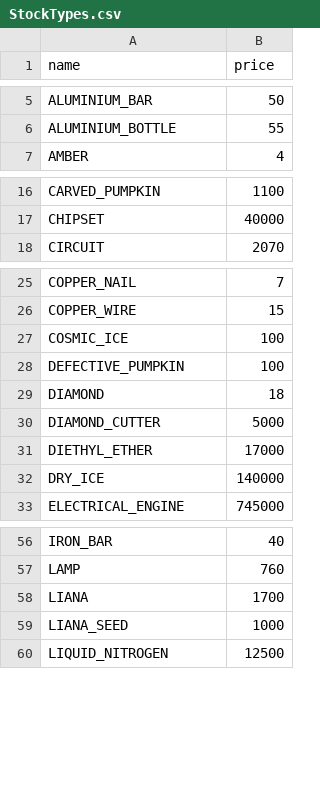
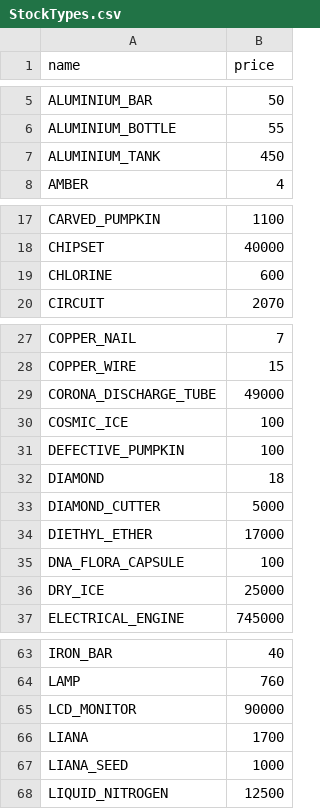
Before and after one commit to BlackCraze/GameResourceBot, a CSV file: src/main/resources/StockTypes.csv, drawn as a sheet; only a part is shown, gaps mark what is left out; the diff covers the shown part only.

```diff
--- a/src/main/resources/StockTypes.csv
+++ b/src/main/resources/StockTypes.csv
@@ -6,2 +6,3 @@ ALUMINIUM_BAR,50
 ALUMINIUM_BOTTLE,55
+ALUMINIUM_TANK,450
 AMBER,4
@@ -17,2 +18,3 @@ CARVED_PUMPKIN,1100
 CHIPSET,40000
+CHLORINE,600
 CIRCUIT,2070
@@ -26,2 +28,3 @@ COPPER_NAIL,7
 COPPER_WIRE,15
+CORONA_DISCHARGE_TUBE,49000
 COSMIC_ICE,100
@@ -31,3 +34,4 @@ DIAMOND_CUTTER,5000
 DIETHYL_ETHER,17000
-DRY_ICE,140000
+DNA_FLORA_CAPSULE,100
+DRY_ICE,25000
 ELECTRICAL_ENGINE,745000
@@ -57,2 +64,3 @@ IRON_BAR,40
 LAMP,760
+LCD_MONITOR,90000
 LIANA,1700
```
Also changed, not shown: 15 added rows elsewhere in this file, 6 other files.
